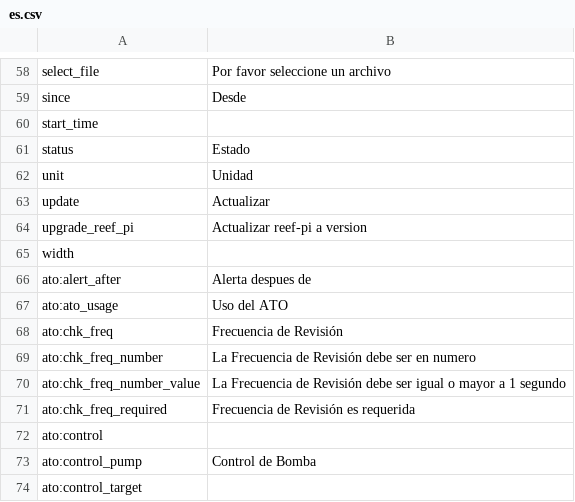
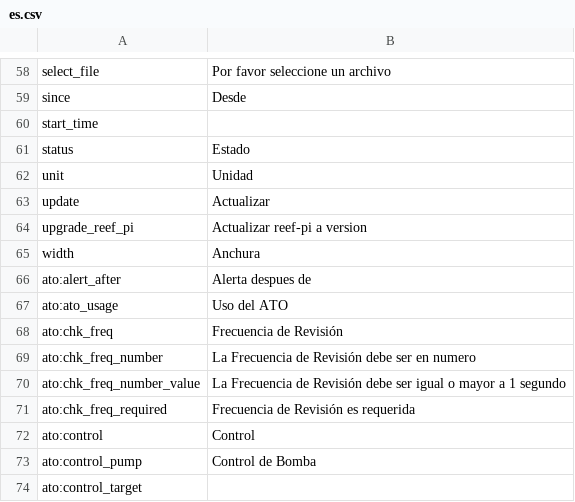
Before and after one commit to reef-pi/reef-pi, a CSV file: front-end/assets/translations/es.csv, drawn as a sheet; only a part is shown, gaps mark what is left out; the diff covers the shown part only.

```diff
--- a/front-end/assets/translations/es.csv
+++ b/front-end/assets/translations/es.csv
@@ -64,3 +64,3 @@ update,Actualizar
 upgrade_reef_pi,Actualizar reef-pi a version
-width,
+width,Anchura
 ato:alert_after,Alerta despues de
@@ -71,3 +71,3 @@ ato:chk_freq_number_value,La Frecuencia de Revisión debe ser igual o mayor a 1
 ato:chk_freq_required,Frecuencia de Revisión es requerida
-ato:control,
+ato:control,Control
 ato:control_pump,Control de Bomba
```
Also changed, not shown: 11 edited cells elsewhere in this file.
